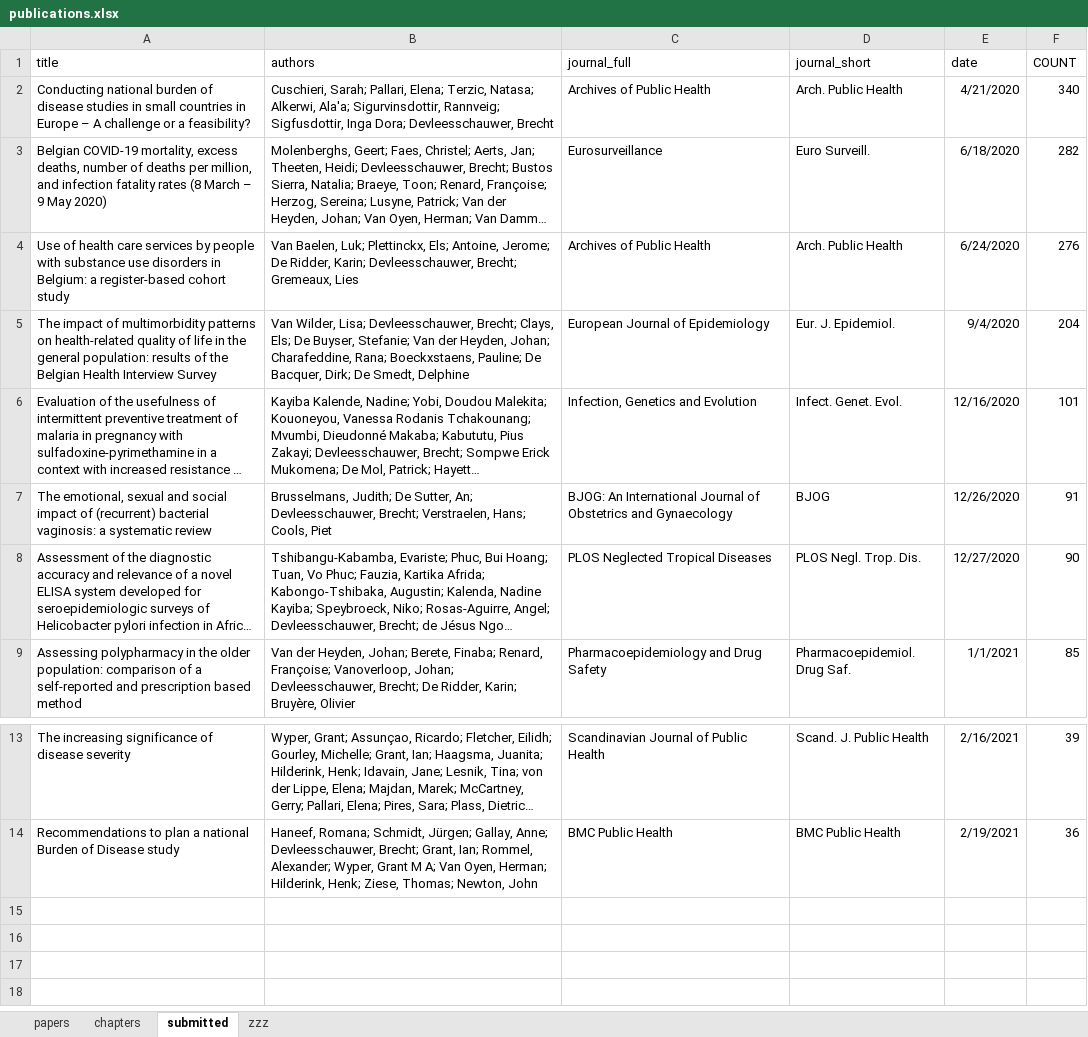
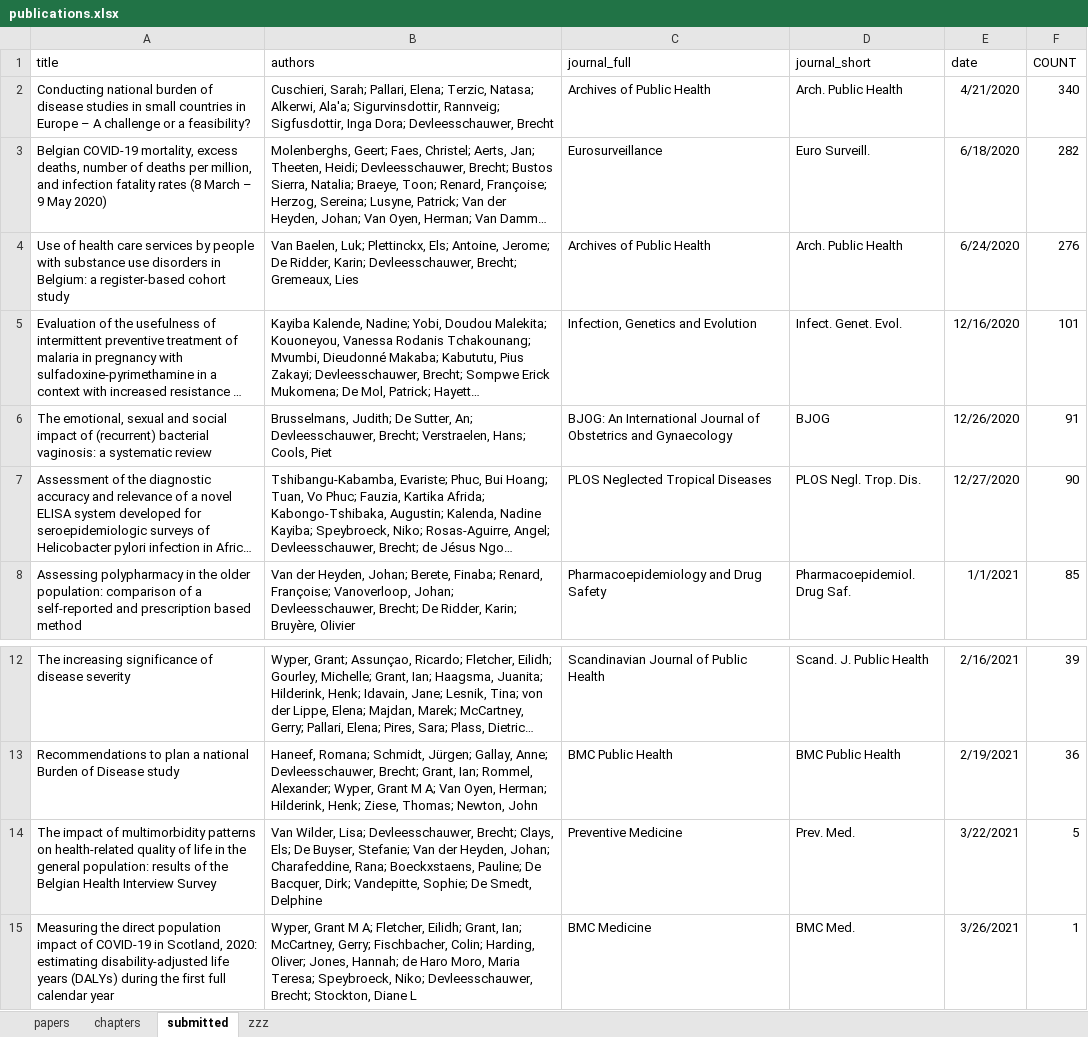
Before and after one commit to brechtdv/vitae, an Excel workbook: publications.xlsx, sheet submitted, drawn as a sheet; only a part is shown, gaps mark what is left out; long unchanged cells end in …; values as stored, in another font and other column widths than the file's, no borders; table styles not drawn; removed rows and columns are numbered as before the commit, all else as after; the diff names each change by its address in the sheet, - before the commit and + after, or states it on an @@ line.

```diff
--- a/publications.xlsx (sheet submitted)
+++ b/publications.xlsx (sheet submitted)
-row 5: The impact of multimorbidity patterns on health-related quality of life in the general population: results of the Belgian Health Interview Survey | Van Wilder, Lisa; Devleesschauwer, Brecht; Clays, Els; De Buyser, Stefanie; Van der Heyden, Johan; Charafeddine, Rana; Boeckxstaens, Pauline; De Bacquer, Dirk; De Smedt, Delphine | European Journal of Epidemiology | Eur. J. Epidemiol. | 9/4/2020 | 204
+row 14: The impact of multimorbidity patterns on health-related quality of life in the general population: results of the Belgian Health Interview Survey | Van Wilder, Lisa; Devleesschauwer, Brecht; Clays, Els; De Buyser, Stefanie; Van der Heyden, Johan; Charafeddine, Rana; Boeckxstaens, Pauline; De Bacquer, Dirk; Vandepitte, Sophie; De Smedt, Delphine | Preventive Medicine | Prev. Med. | 3/22/2021 | 5
+row 15: Measuring the direct population impact of COVID-19 in Scotland, 2020: estimating disability-adjusted life years (DALYs) during the first full calendar year | Wyper, Grant M A; Fletcher, Eilidh; Grant, Ian; McCartney, Gerry; Fischbacher, Colin; Harding, Oliver; Jones, Hannah; de Haro Moro, Maria Teresa; Speybroeck, Niko; Devleesschauwer, Brecht; Stockton, Diane L | BMC Medicine | BMC Med. | 3/26/2021 | 1
```
Also changed, not shown: formulas that keep their value, 2 other files.
